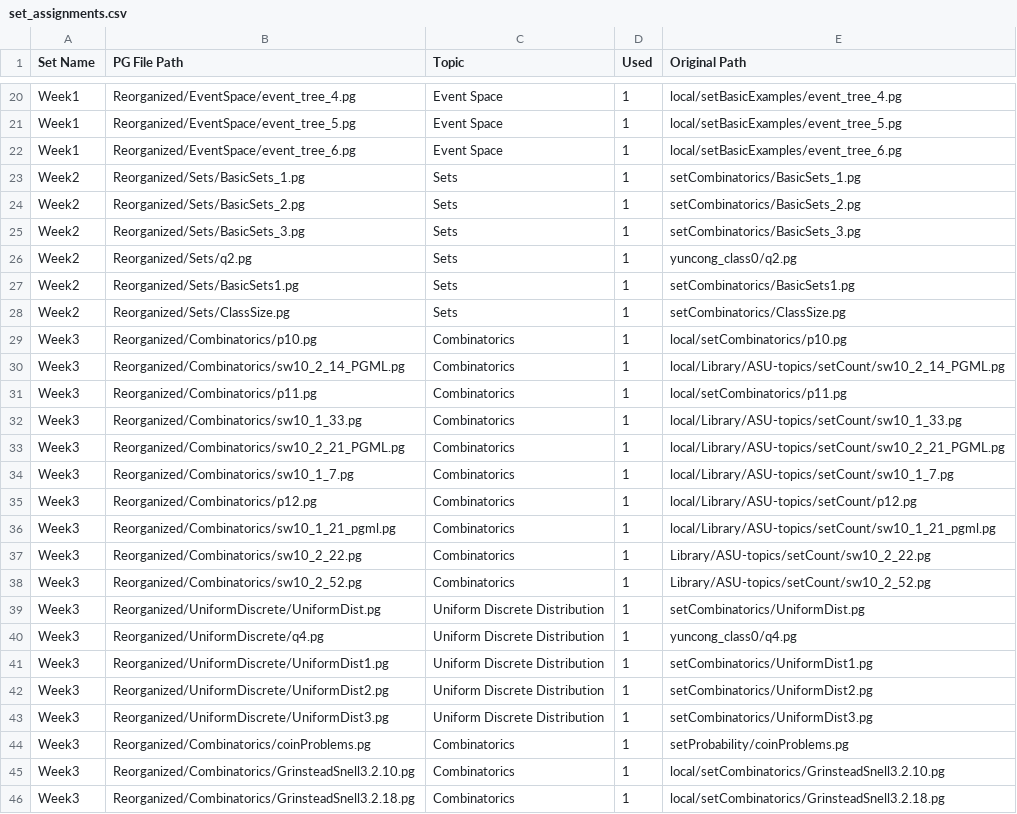
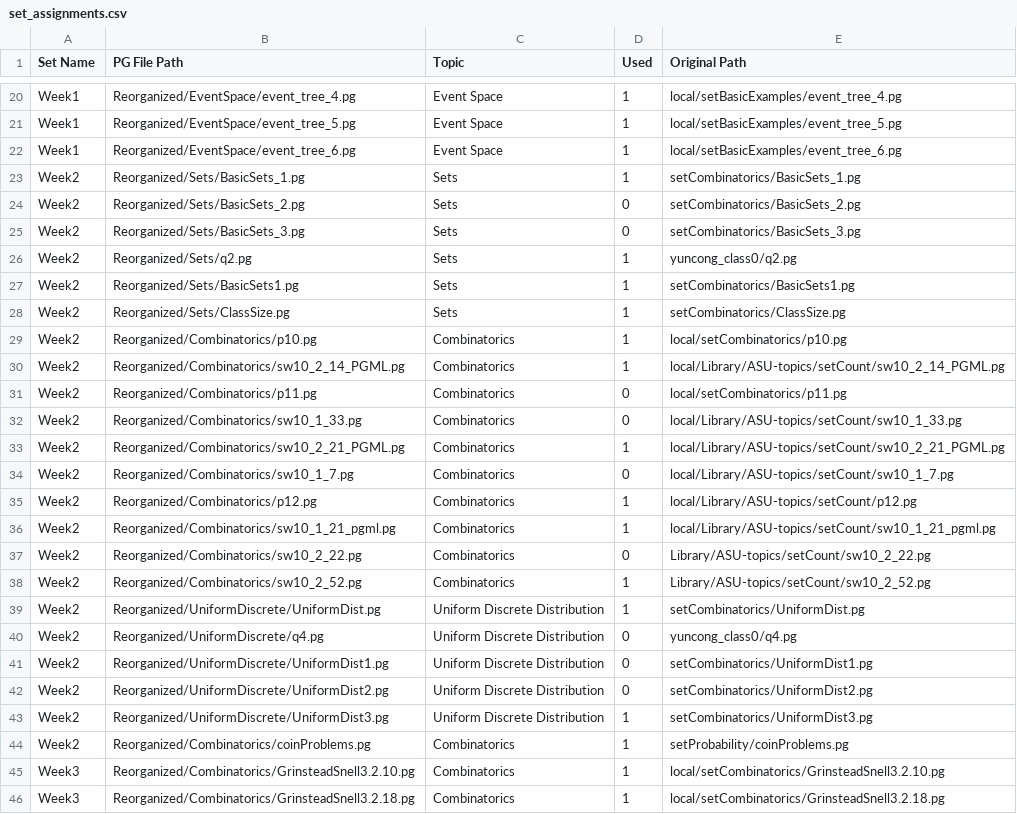
Before and after one commit to cse103/Administrative_Code, a CSV file: set_assignments.csv, drawn as a sheet; only a part is shown, gaps mark what is left out.

Commit message:
made selection for week2

```diff
--- a/set_assignments.csv
+++ b/set_assignments.csv
@@ -23,4 +23,4 @@ Week1,Reorganized/EventSpace/event_tree_6.pg,Event Space,1,local/setBasicExample
 Week2,Reorganized/Sets/BasicSets_1.pg,Sets,1,setCombinatorics/BasicSets_1.pg
-Week2,Reorganized/Sets/BasicSets_2.pg,Sets,1,setCombinatorics/BasicSets_2.pg
-Week2,Reorganized/Sets/BasicSets_3.pg,Sets,1,setCombinatorics/BasicSets_3.pg
+Week2,Reorganized/Sets/BasicSets_2.pg,Sets,0,setCombinatorics/BasicSets_2.pg
+Week2,Reorganized/Sets/BasicSets_3.pg,Sets,0,setCombinatorics/BasicSets_3.pg
 Week2,Reorganized/Sets/q2.pg,Sets,1,yuncong_class0/q2.pg
@@ -28,18 +28,18 @@ Week2,Reorganized/Sets/BasicSets1.pg,Sets,1,setCombinatorics/BasicSets1.pg
 Week2,Reorganized/Sets/ClassSize.pg,Sets,1,setCombinatorics/ClassSize.pg
-Week3,Reorganized/Combinatorics/p10.pg,Combinatorics,1,local/setCombinatorics/p10.pg
-Week3,Reorganized/Combinatorics/sw10_2_14_PGML.pg,Combinatorics,1,local/Library/ASU-topics/setCount/sw10_2_14_PGML.pg
-Week3,Reorganized/Combinatorics/p11.pg,Combinatorics,1,local/setCombinatorics/p11.pg
-Week3,Reorganized/Combinatorics/sw10_1_33.pg,Combinatorics,1,local/Library/ASU-topics/setCount/sw10_1_33.pg
-Week3,Reorganized/Combinatorics/sw10_2_21_PGML.pg,Combinatorics,1,local/Library/ASU-topics/setCount/sw10_2_21_PGML.pg
-Week3,Reorganized/Combinatorics/sw10_1_7.pg,Combinatorics,1,local/Library/ASU-topics/setCount/sw10_1_7.pg
-Week3,Reorganized/Combinatorics/p12.pg,Combinatorics,1,local/Library/ASU-topics/setCount/p12.pg
-Week3,Reorganized/Combinatorics/sw10_1_21_pgml.pg,Combinatorics,1,local/Library/ASU-topics/setCount/sw10_1_21_pgml.pg
-Week3,Reorganized/Combinatorics/sw10_2_22.pg,Combinatorics,1,Library/ASU-topics/setCount/sw10_2_22.pg
-Week3,Reorganized/Combinatorics/sw10_2_52.pg,Combinatorics,1,Library/ASU-topics/setCount/sw10_2_52.pg
-Week3,Reorganized/UniformDiscrete/UniformDist.pg,Uniform Discrete Distribution,1,setCombinatorics/UniformDist.pg
-Week3,Reorganized/UniformDiscrete/q4.pg,Uniform Discrete Distribution,1,yuncong_class0/q4.pg
-Week3,Reorganized/UniformDiscrete/UniformDist1.pg,Uniform Discrete Distribution,1,setCombinatorics/UniformDist1.pg
-Week3,Reorganized/UniformDiscrete/UniformDist2.pg,Uniform Discrete Distribution,1,setCombinatorics/UniformDist2.pg
-Week3,Reorganized/UniformDiscrete/UniformDist3.pg,Uniform Discrete Distribution,1,setCombinatorics/UniformDist3.pg
-Week3,Reorganized/Combinatorics/coinProblems.pg,Combinatorics,1,setProbability/coinProblems.pg
+Week2,Reorganized/Combinatorics/p10.pg,Combinatorics,1,local/setCombinatorics/p10.pg
+Week2,Reorganized/Combinatorics/sw10_2_14_PGML.pg,Combinatorics,1,local/Library/ASU-topics/setCount/sw10_2_14_PGML.pg
+Week2,Reorganized/Combinatorics/p11.pg,Combinatorics,0,local/setCombinatorics/p11.pg
+Week2,Reorganized/Combinatorics/sw10_1_33.pg,Combinatorics,0,local/Library/ASU-topics/setCount/sw10_1_33.pg
+Week2,Reorganized/Combinatorics/sw10_2_21_PGML.pg,Combinatorics,1,local/Library/ASU-topics/setCount/sw10_2_21_PGML.pg
+Week2,Reorganized/Combinatorics/sw10_1_7.pg,Combinatorics,0,local/Library/ASU-topics/setCount/sw10_1_7.pg
+Week2,Reorganized/Combinatorics/p12.pg,Combinatorics,1,local/Library/ASU-topics/setCount/p12.pg
+Week2,Reorganized/Combinatorics/sw10_1_21_pgml.pg,Combinatorics,1,local/Library/ASU-topics/setCount/sw10_1_21_pgml.pg
+Week2,Reorganized/Combinatorics/sw10_2_22.pg,Combinatorics,0,Library/ASU-topics/setCount/sw10_2_22.pg
+Week2,Reorganized/Combinatorics/sw10_2_52.pg,Combinatorics,1,Library/ASU-topics/setCount/sw10_2_52.pg
+Week2,Reorganized/UniformDiscrete/UniformDist.pg,Uniform Discrete Distribution,1,setCombinatorics/UniformDist.pg
+Week2,Reorganized/UniformDiscrete/q4.pg,Uniform Discrete Distribution,0,yuncong_class0/q4.pg
+Week2,Reorganized/UniformDiscrete/UniformDist1.pg,Uniform Discrete Distribution,0,setCombinatorics/UniformDist1.pg
+Week2,Reorganized/UniformDiscrete/UniformDist2.pg,Uniform Discrete Distribution,0,setCombinatorics/UniformDist2.pg
+Week2,Reorganized/UniformDiscrete/UniformDist3.pg,Uniform Discrete Distribution,1,setCombinatorics/UniformDist3.pg
+Week2,Reorganized/Combinatorics/coinProblems.pg,Combinatorics,1,setProbability/coinProblems.pg
 Week3,Reorganized/Combinatorics/GrinsteadSnell3.2.10.pg,Combinatorics,1,local/setCombinatorics/GrinsteadSnell3.2.10.pg
```
